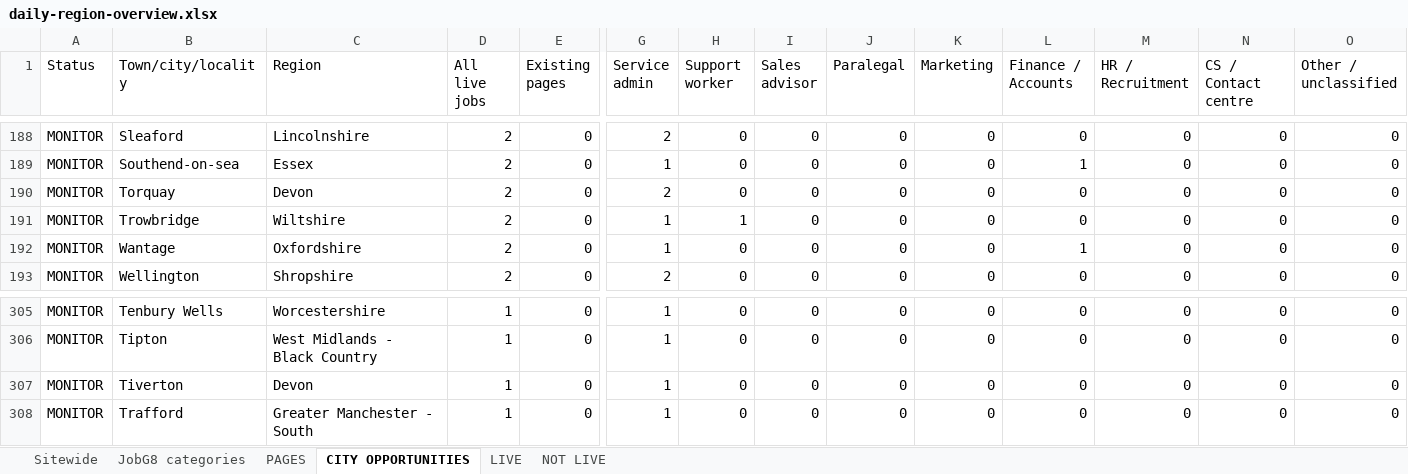
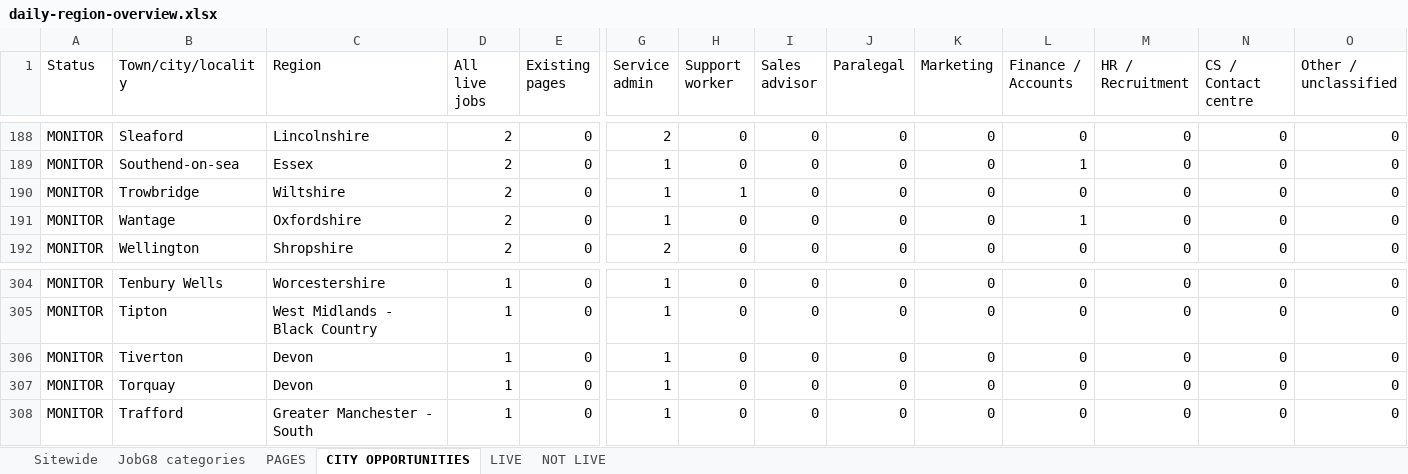
Before and after one commit to Jopa10/ontapjobsearch.com, an Excel workbook: pipeline/reports-daily/daily-region-overview.xlsx, sheet CITY OPPORTUNITIES, drawn as a sheet; only a part is shown, gaps mark what is left out; values as stored, in another font and other column widths than the file's, no cell formats; removed rows and columns are numbered as before the commit, all else as after; rows hold the shown columns only; the diff names each change by its address in the sheet, - before the commit and + after, or states it on an @@ line.

```diff
--- a/pipeline/reports-daily/daily-region-overview.xlsx (sheet CITY OPPORTUNITIES)
+++ b/pipeline/reports-daily/daily-region-overview.xlsx (sheet CITY OPPORTUNITIES)
-row 190: MONITOR | Torquay | Devon | 2 | 0 | 2 | 0 | 0 | 0 | 0 | 0 | 0 | 0 | 0
+row 307: MONITOR | Torquay | Devon | 1 | 0 | 1 | 0 | 0 | 0 | 0 | 0 | 0 | 0 | 0
```
Also changed, not shown: sheet Sitewide, sheet LIVE, cell formats, 1 other file.
